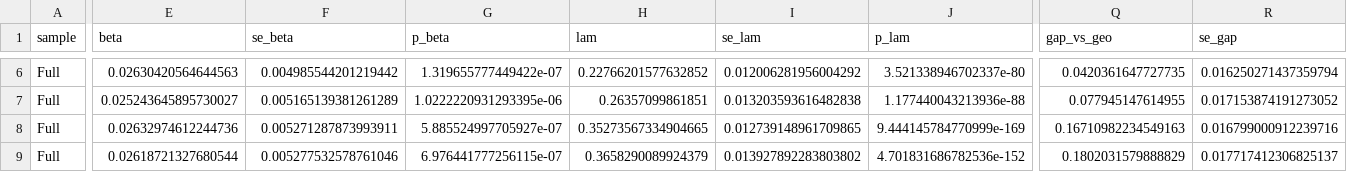
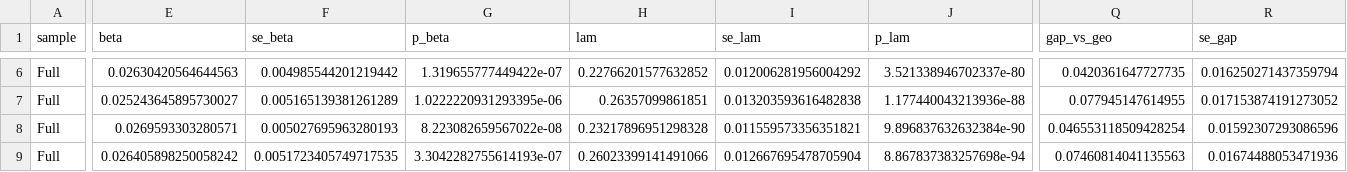
Before and after one commit to qlexiaa/banknets, a CSV file: output/four_w_comparison_credit.csv, drawn as a sheet; only a part is shown, gaps mark what is left out; the diff covers the shown part only; the diff names each change by its address in the sheet, - before the commit and + after, or states it on an @@ line.

```diff
--- a/output/four_w_comparison_credit.csv
+++ b/output/four_w_comparison_credit.csv
-E8 (beta): 0.02632974612244736
+E8 (beta): 0.0269593303280571
-F8 (se_beta): 0.005271287873993911
+F8 (se_beta): 0.005027695963280193
-G8 (p_beta): 5.885524997705927e-07
+G8 (p_beta): 8.223082659567022e-08
-H8 (lam): 0.35273567334904665
+H8 (lam): 0.23217896951298328
-I8 (se_lam): 0.012739148961709865
+I8 (se_lam): 0.011559573356351821
-J8 (p_lam): 9.444145784770999e-169
+J8 (p_lam): 9.896837632632384e-90
-Q8 (gap_vs_geo): 0.16710982234549163
+Q8 (gap_vs_geo): 0.046553118509428254
-R8 (se_gap): 0.016799000912239716
+R8 (se_gap): 0.01592307293086596
-E9 (beta): 0.02618721327680544
+E9 (beta): 0.026405898250058242
-F9 (se_beta): 0.005277532578761046
+F9 (se_beta): 0.0051723405749717535
-G9 (p_beta): 6.976441777256115e-07
+G9 (p_beta): 3.3042282755614193e-07
-H9 (lam): 0.3658290089924379
+H9 (lam): 0.26023399141491066
-I9 (se_lam): 0.013927892283803802
+I9 (se_lam): 0.012667695478705904
-J9 (p_lam): 4.701831686782536e-152
+J9 (p_lam): 8.867837383257698e-94
-Q9 (gap_vs_geo): 0.1802031579888829
+Q9 (gap_vs_geo): 0.07460814041135563
-R9 (se_gap): 0.017717412306825137
+R9 (se_gap): 0.01674488053471936
```
Also changed, not shown: 125 edited cells elsewhere in this file, output/diagnostics/moran_i_wbank_results.csv, output/diagnostics/moran_i_wbank_summary.csv, 24 other files.
